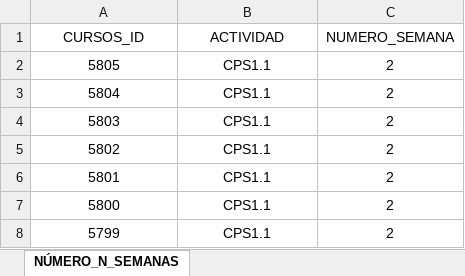
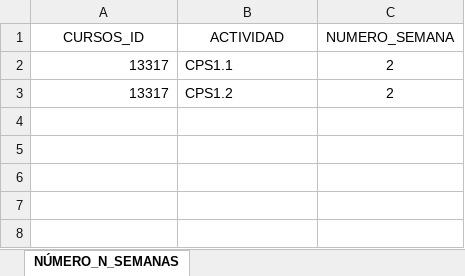
Before and after one commit to David-Morales-Norato/CambiarFechasActividades, an Excel workbook: datos/datos_num_semanas.xlsx, sheet NÚMERO_N_SEMANAS, drawn as a sheet; values as stored, in another font and other column widths than the file's, no borders; removed rows and columns are numbered as before the commit, all else as after; the diff names each change by its address in the sheet, - before the commit and + after, or states it on an @@ line.

```diff
--- a/datos/datos_num_semanas.xlsx (sheet NÚMERO_N_SEMANAS)
+++ b/datos/datos_num_semanas.xlsx (sheet NÚMERO_N_SEMANAS)
-A2 (CURSOS_ID): 5805
+A2 (CURSOS_ID): 13317
-A2 alignment: center
+A2 alignment: right
-B2 alignment: center
+B2 alignment: left
-row 3: 5804 | CPS1.1 | 2
-row 4: 5803 | CPS1.1 | 2
-row 5: 5802 | CPS1.1 | 2
-row 6: 5801 | CPS1.1 | 2
-row 7: 5800 | CPS1.1 | 2
-row 8: 5799 | CPS1.1 | 2
+row 3: 13317 | CPS1.2 | 2
```
Also changed, not shown: datos/datos_fecha_fija.xlsx, 1 other file.
